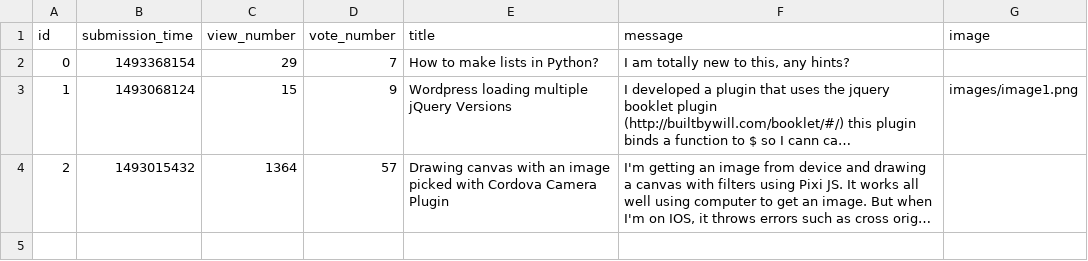
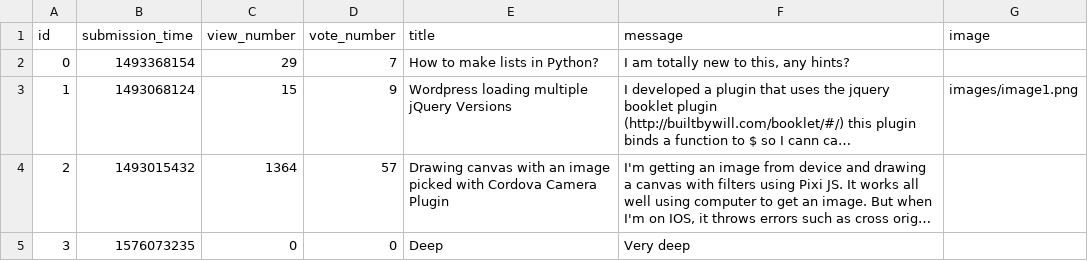
Before and after one commit to tothmate911/ask-mate-python, a CSV file: sample_data/question.csv, drawn as a sheet; long unchanged cells end in …; the diff names each change by its address in the sheet, - before the commit and + after, or states it on an @@ line.

```diff
--- a/sample_data/question.csv
+++ b/sample_data/question.csv
+row 5: 3 | 1576073235 | 0 | 0 | Deep | Very deep
```
Also changed, not shown: 3 other files.
